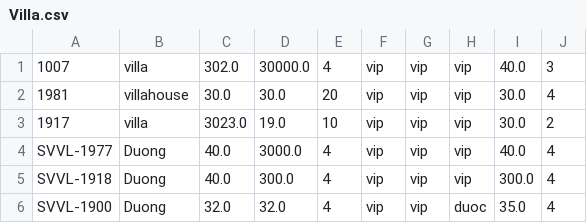
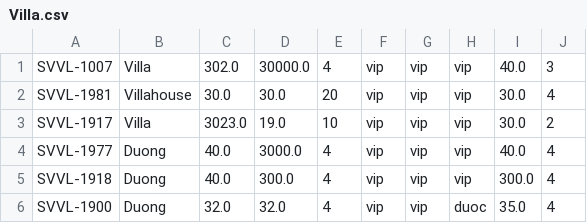
Before and after one commit to duong1007/C1020G1-LeQuangDuong, a CSV file: CaseStudy_2/src/data/Villa.csv, drawn as a sheet.

```diff
--- a/CaseStudy_2/src/data/Villa.csv
+++ b/CaseStudy_2/src/data/Villa.csv
@@ -1,4 +1,4 @@
-1007,villa,302.0,30000.0,4,vip,vip,vip,40.0,3
-1981,villahouse,30.0,30.0,20,vip,vip,vip,30.0,4
-1917,villa,3023.0,19.0,10,vip,vip,vip,30.0,2
+SVVL-1007,Villa,302.0,30000.0,4,vip,vip,vip,40.0,3
+SVVL-1981,Villahouse,30.0,30.0,20,vip,vip,vip,30.0,4
+SVVL-1917,Villa,3023.0,19.0,10,vip,vip,vip,30.0,2
 SVVL-1977,Duong,40.0,3000.0,4,vip,vip,vip,40.0,4
```
Also changed, not shown: CaseStudy_2/out/production/FuramaResort_(CaseStudy_2)/Data/Villa.csv, 20 other files.
